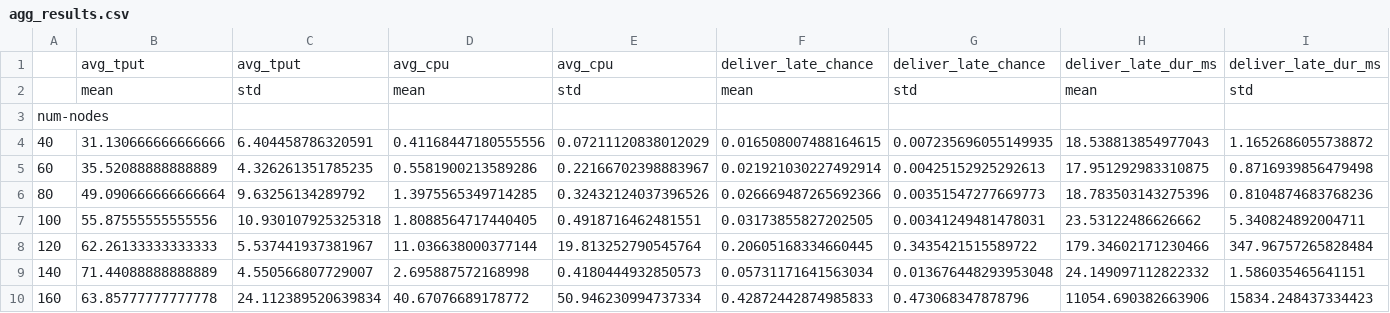
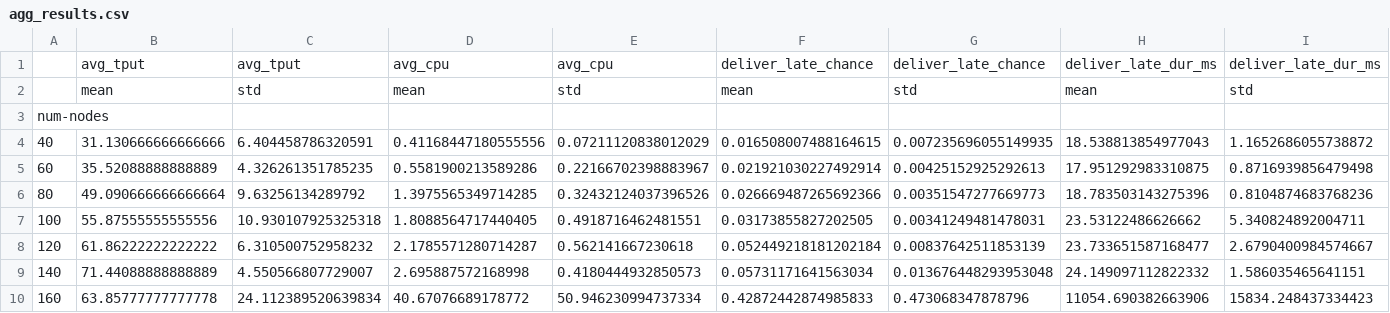
Before and after one commit to qusuyan/CBox, a CSV file: experiment/data/Btc-FewEcore/agg_results.csv, drawn as a sheet; only a part is shown; the diff covers the shown part only; the diff names each change by its address in the sheet, - before the commit and + after, or states it on an @@ line.

```diff
--- a/experiment/data/Btc-FewEcore/agg_results.csv
+++ b/experiment/data/Btc-FewEcore/agg_results.csv
-B8: 62.26133333333333
+B8: 61.86222222222222
-C8: 5.537441937381967
+C8: 6.310500752958232
-D8: 11.036638000377144
+D8: 2.1785571280714287
-E8: 19.813252790545764
+E8: 0.562141667230618
-F8: 0.20605168334660445
+F8: 0.052449218181202184
-G8: 0.3435421515589722
+G8: 0.00837642511853139
-H8: 179.34602171230466
+H8: 23.733651587168477
-I8: 347.96757265828484
+I8: 2.6790400984574667
```
Also changed, not shown: 4 edited cells elsewhere in this file, 1 other file.
